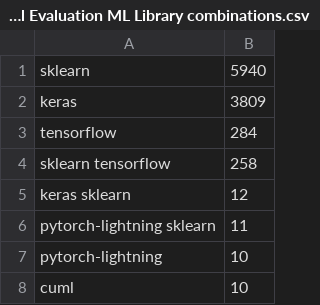
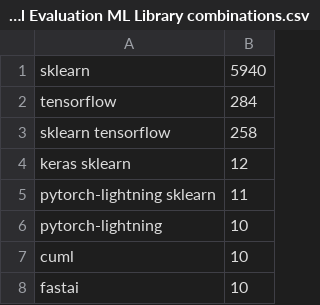
Before and after one commit to Piecer-plc/experimental_data, a CSV file: RQ1/Model Evaluation ML Library combinations.csv, drawn as a sheet; only a part is shown; the shorter side is filled out with more unchanged rows.

```diff
--- a/RQ1/Model Evaluation ML Library combinations.csv
+++ b/RQ1/Model Evaluation ML Library combinations.csv
@@ -1,3 +1,2 @@
 sklearn,5940,
-keras,3809,
 tensorflow,284,
```
Also changed, not shown: RQ1/Data Cleaning ML Library combinations.csv, RQ1/Data Collection ML Library combinations.csv, 1 other file.
